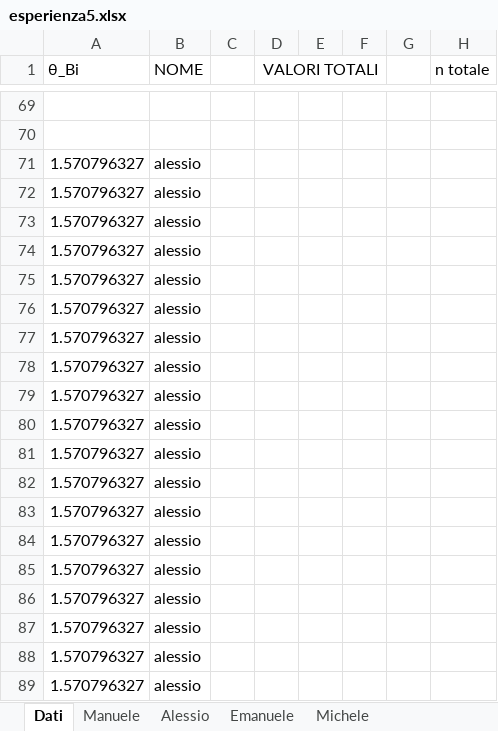
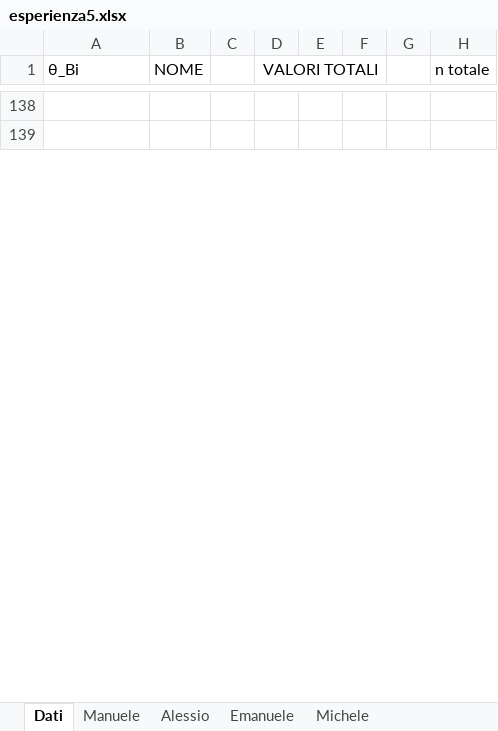
Before and after one commit to Its-mics/Laboratorio-di-Ottica, an Excel workbook: Laboratorio/esperienza5/esperienza5.xlsx, sheet Dati, drawn as a sheet; only a part is shown, gaps mark what is left out; values as stored, in another font and other column widths than the file's, no borders; charts and pictures not drawn; removed rows and columns are numbered as before the commit, all else as after; the diff covers the shown part only; the diff names each change by its address in the sheet, - before the commit and + after, or states it on an @@ line.

```diff
--- a/Laboratorio/esperienza5/esperienza5.xlsx (sheet Dati)
+++ b/Laboratorio/esperienza5/esperienza5.xlsx (sheet Dati)
-row 71: 1.570796327 | alessio
-row 72: 1.570796327 | alessio
-row 73: 1.570796327 | alessio
-row 74: 1.570796327 | alessio
-row 75: 1.570796327 | alessio
-row 76: 1.570796327 | alessio
-row 77: 1.570796327 | alessio
-row 78: 1.570796327 | alessio
-row 79: 1.570796327 | alessio
-row 80: 1.570796327 | alessio
-row 81: 1.570796327 | alessio
-row 82: 1.570796327 | alessio
-row 83: 1.570796327 | alessio
-row 84: 1.570796327 | alessio
-row 85: 1.570796327 | alessio
-row 86: 1.570796327 | alessio
-row 87: 1.570796327 | alessio
-row 88: 1.570796327 | alessio
-row 89: 1.570796327 | alessio
```
Also changed, not shown: 121 added rows, 102 removed rows and 121 edited cells elsewhere in this sheet, sheet Manuele, sheet Alessio, sheet Emanuele, sheet Michele, charts or pictures.
